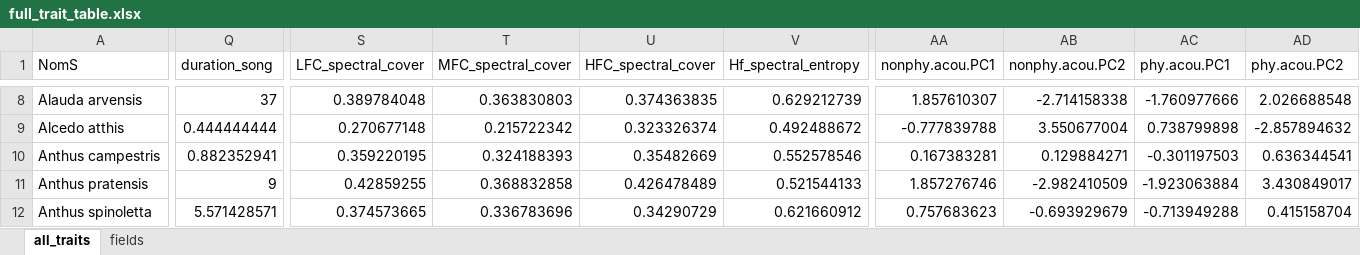
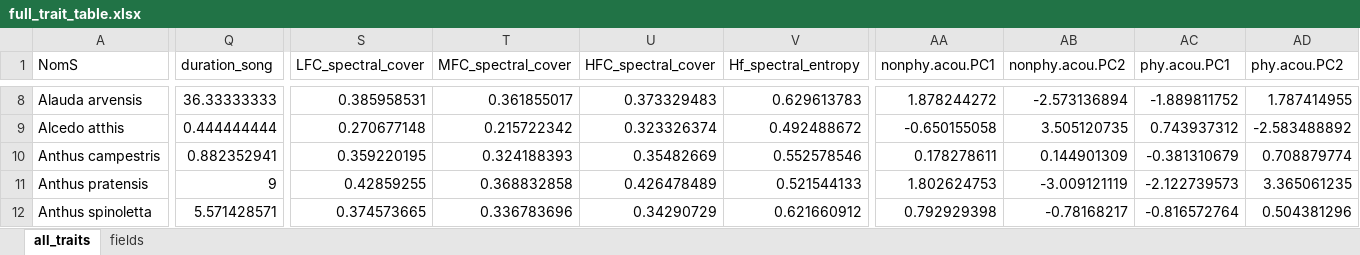
Before and after one commit to jybarnagaud/PROJET_synanthropy, an Excel workbook: outputs/full_trait_table.xlsx, sheet all_traits, drawn as a sheet; only a part is shown, gaps mark what is left out; values as stored, in another font and other column widths than the file's, no borders; the diff covers the shown part only; the diff names each change by its address in the sheet, - before the commit and + after, or states it on an @@ line.

Commit message:
updated stoc data, added some exploratory stuff to explore_trait_data

```diff
--- a/outputs/full_trait_table.xlsx (sheet all_traits)
+++ b/outputs/full_trait_table.xlsx (sheet all_traits)
-Q8 (duration_song): 37
+Q8 (duration_song): 36.33333333
-S8 (LFC_spectral_cover): 0.389784048
+S8 (LFC_spectral_cover): 0.385958531
-T8 (MFC_spectral_cover): 0.363830803
+T8 (MFC_spectral_cover): 0.361855017
-U8 (HFC_spectral_cover): 0.374363835
+U8 (HFC_spectral_cover): 0.373329483
-V8 (Hf_spectral_entropy): 0.629212739
+V8 (Hf_spectral_entropy): 0.629613783
-AA8 (nonphy.acou.PC1): 1.857610307
+AA8 (nonphy.acou.PC1): 1.878244272
-AB8 (nonphy.acou.PC2): -2.714158338
+AB8 (nonphy.acou.PC2): -2.573136894
-AC8 (phy.acou.PC1): -1.760977666
+AC8 (phy.acou.PC1): -1.889811752
-AD8 (phy.acou.PC2): 2.026688548
+AD8 (phy.acou.PC2): 1.787414955
-AA9 (nonphy.acou.PC1): -0.777839788
+AA9 (nonphy.acou.PC1): -0.650155058
-AB9 (nonphy.acou.PC2): 3.550677004
+AB9 (nonphy.acou.PC2): 3.505120735
-AC9 (phy.acou.PC1): 0.738799898
+AC9 (phy.acou.PC1): 0.743937312
-AD9 (phy.acou.PC2): -2.857894632
+AD9 (phy.acou.PC2): -2.583488892
-AA10 (nonphy.acou.PC1): 0.167383281
+AA10 (nonphy.acou.PC1): 0.178278611
-AB10 (nonphy.acou.PC2): 0.129884271
+AB10 (nonphy.acou.PC2): 0.144901309
-AC10 (phy.acou.PC1): -0.301197503
+AC10 (phy.acou.PC1): -0.381310679
-AD10 (phy.acou.PC2): 0.636344541
+AD10 (phy.acou.PC2): 0.708879774
-AA11 (nonphy.acou.PC1): 1.857276746
+AA11 (nonphy.acou.PC1): 1.802624753
-AB11 (nonphy.acou.PC2): -2.982410509
+AB11 (nonphy.acou.PC2): -3.009121119
-AC11 (phy.acou.PC1): -1.923063884
+AC11 (phy.acou.PC1): -2.122739573
-AD11 (phy.acou.PC2): 3.430849017
+AD11 (phy.acou.PC2): 3.365061235
-AA12 (nonphy.acou.PC1): 0.757683623
+AA12 (nonphy.acou.PC1): 0.792929398
-AB12 (nonphy.acou.PC2): -0.693929679
+AB12 (nonphy.acou.PC2): -0.78168217
-AC12 (phy.acou.PC1): -0.713949288
+AC12 (phy.acou.PC1): -0.816572764
-AD12 (phy.acou.PC2): 0.415158704
+AD12 (phy.acou.PC2): 0.504381296
```
Also changed, not shown: 6 added rows and 708 edited cells elsewhere in this sheet, 5 other files.
